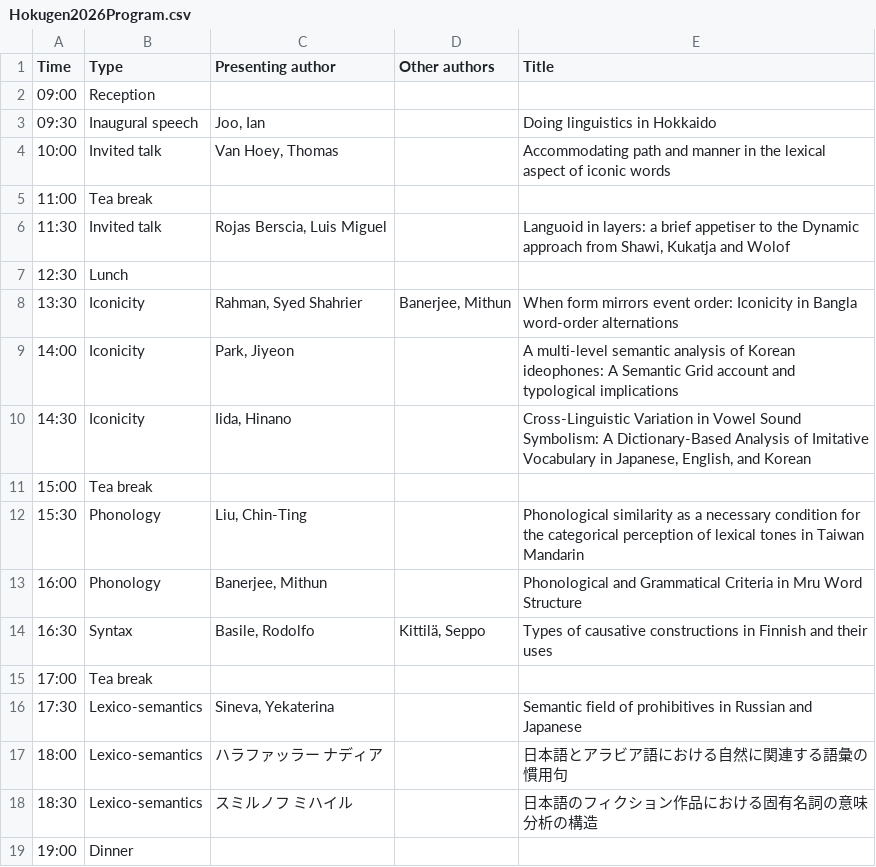
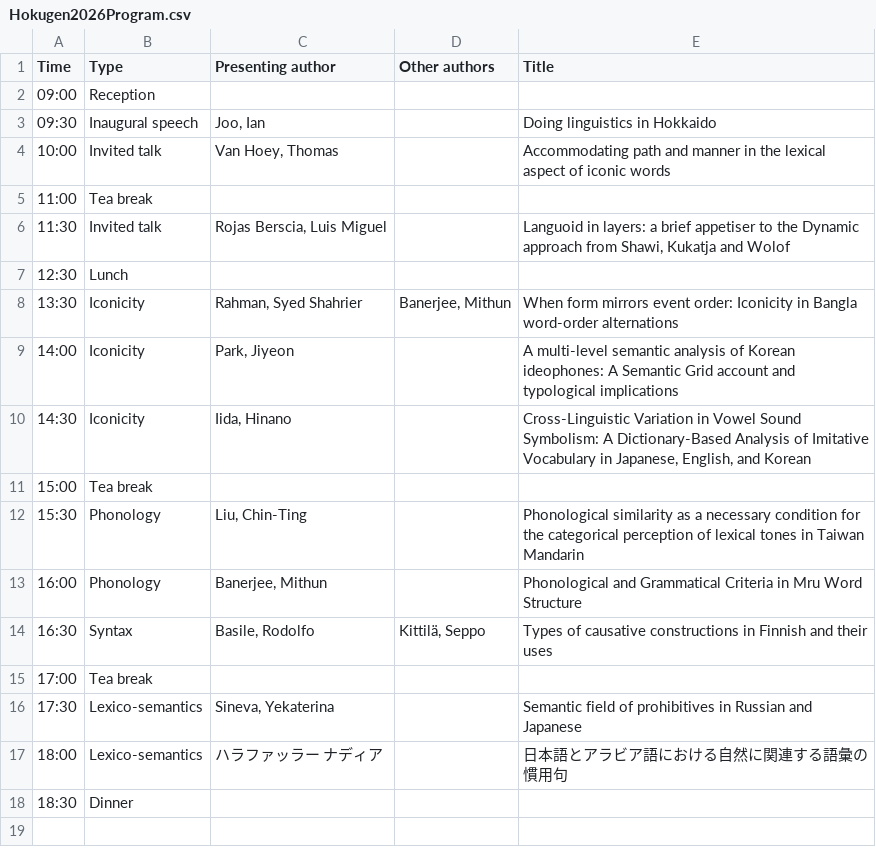
Before and after one commit to ianjoo/hokugen, a CSV file: Hokugen2026Program.csv, drawn as a sheet.

Commit message:
Program

```diff
--- a/Hokugen2026Program.csv
+++ b/Hokugen2026Program.csv
@@ -17,3 +17,2 @@
 18:00,Lexico-semantics,ハラファッラー　ナディア,,日本語とアラビア語における自然に関連する語彙の慣用句
-18:30,Lexico-semantics,スミルノフ　ミハイル,,日本語のフィクション作品における固有名詞の意味分析の構造
-19:00,Dinner,,,
+18:30,Dinner,,,
```
Also changed, not shown: docs/Hokugen2026Program.csv, 2 other files.
